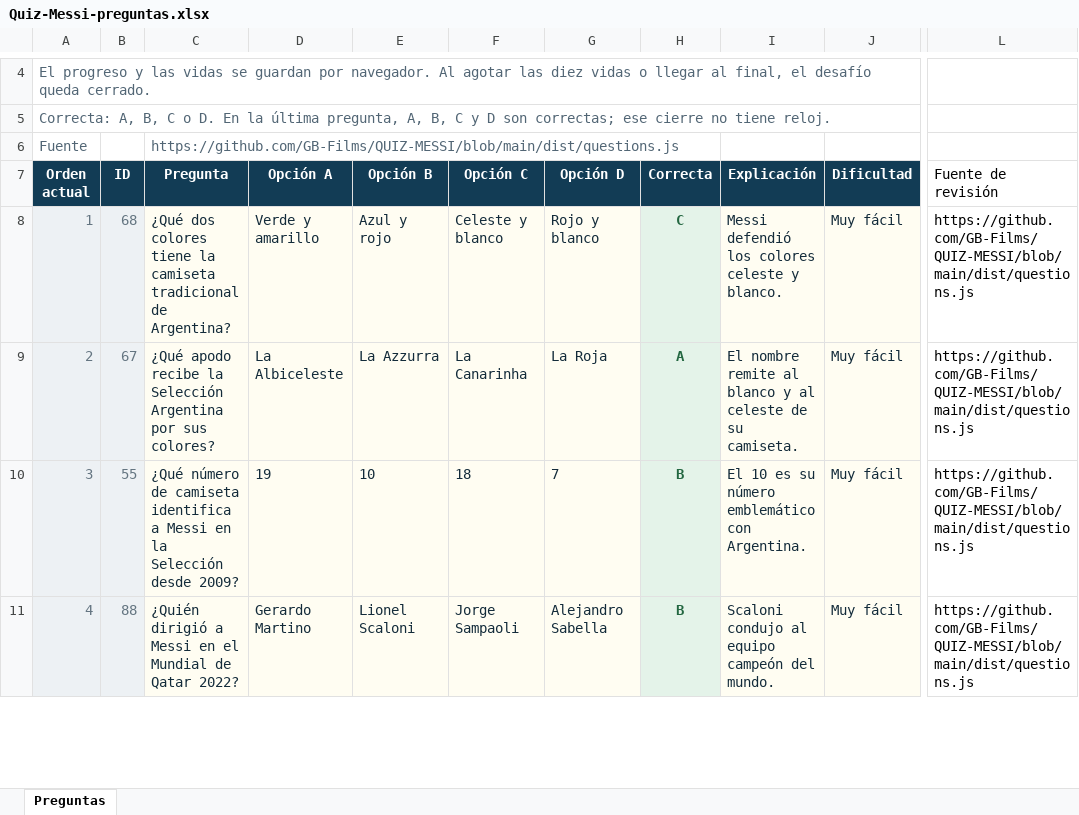
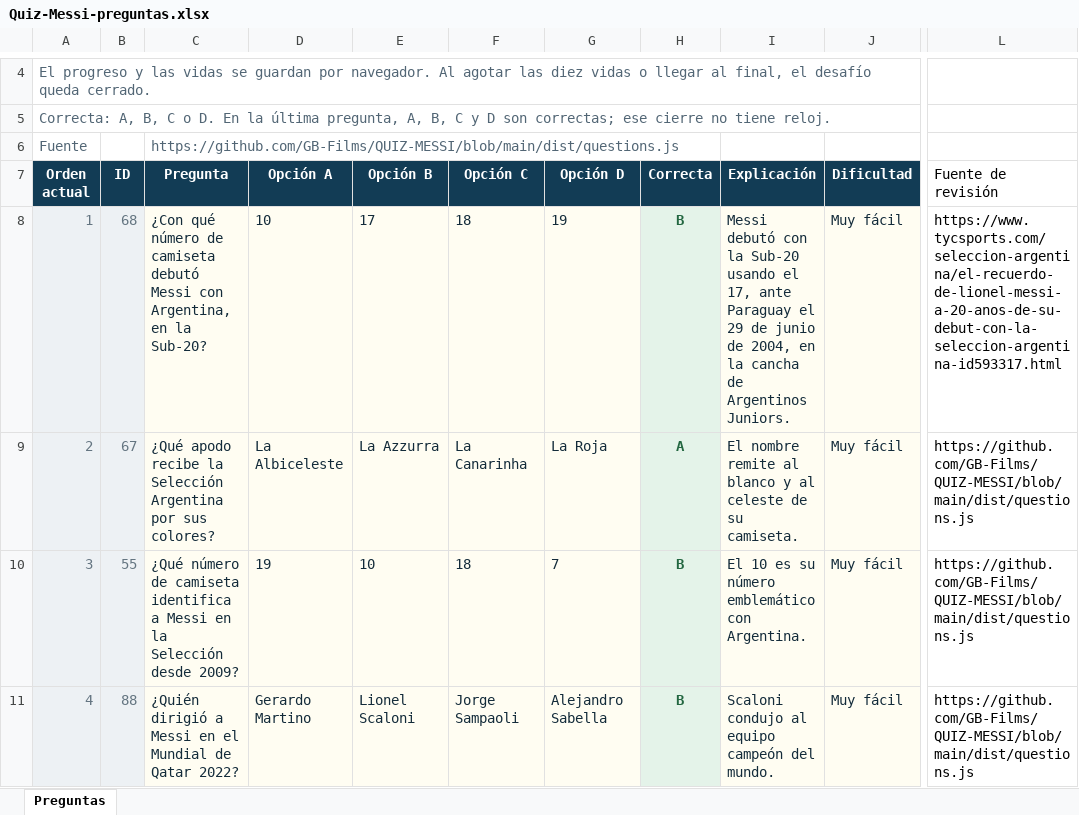
Before and after one commit to GB-Films/QUIZ-MESSI, an Excel workbook: outputs/quiz-messi-20261006/Quiz-Messi-preguntas.xlsx, sheet Preguntas, drawn as a sheet; only a part is shown, gaps mark what is left out; values as stored, in another font and other column widths than the file's, no borders; table styles not drawn; the diff names each change by its address in the sheet, - before the commit and + after, or states it on an @@ line.

Commit message:
Open the quiz with Messi first Argentina shirt number

```diff
--- a/outputs/quiz-messi-20261006/Quiz-Messi-preguntas.xlsx (sheet Preguntas)
+++ b/outputs/quiz-messi-20261006/Quiz-Messi-preguntas.xlsx (sheet Preguntas)
-C8 (Pregunta): ¿Qué dos colores tiene la camiseta tradicional de Argentina?
+C8 (Pregunta): ¿Con qué número de camiseta debutó Messi con Argentina, en la Sub-20?
-D8 (Opción A): Verde y amarillo
+D8 (Opción A): 10
-E8 (Opción B): Azul y rojo
+E8 (Opción B): 17
-F8 (Opción C): Celeste y blanco
+F8 (Opción C): 18
-G8 (Opción D): Rojo y blanco
+G8 (Opción D): 19
-H8 (Correcta): C
+H8 (Correcta): B
-I8 (Explicación): Messi defendió los colores celeste y blanco.
+I8 (Explicación): Messi debutó con la Sub-20 usando el 17, ante Paraguay el 29 de junio de 2004, en la cancha de Argentinos Juniors.
-L8 (Fuente de revisión): https://github.com/GB-Films/QUIZ-MESSI/blob/main/dist/questions.js
+L8 (Fuente de revisión): https://www.tycsports.com/seleccion-argentina/el-recuerdo-de-lionel-messi-a-20-anos-de-su-debut-con-la-seleccion-argentina-id593317.html
```
Also changed, not shown: 3 other files.
